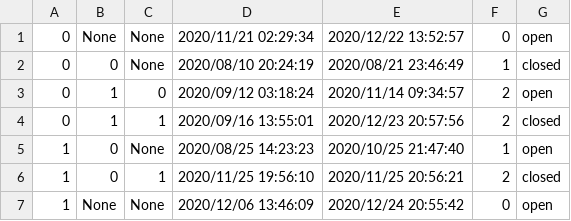
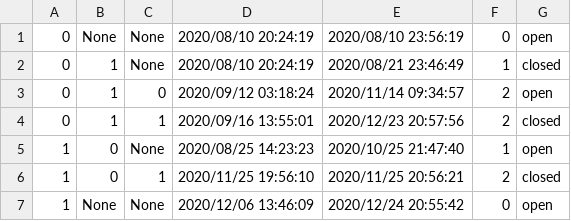
Before and after one commit to ahmetcihat2773/StoreCharge, a CSV file: exception_file.csv, drawn as a sheet.

```diff
--- a/exception_file.csv
+++ b/exception_file.csv
@@ -1,3 +1,3 @@
-0,None,None,"2020/11/21 02:29:34","2020/12/22 13:52:57",0,"open"
-0,0,None,"2020/08/10 20:24:19","2020/08/21 23:46:49",1,"closed"
+0,None,None,"2020/08/10 20:24:19","2020/08/10 23:56:19",0,"open"
+0,1,None,"2020/08/10 20:24:19","2020/08/21 23:46:49",1,"closed"
 0,1,0,"2020/09/12 03:18:24","2020/11/14 09:34:57",2,"open"
```
Also changed, not shown: test_cases.csv, 3 other files.
